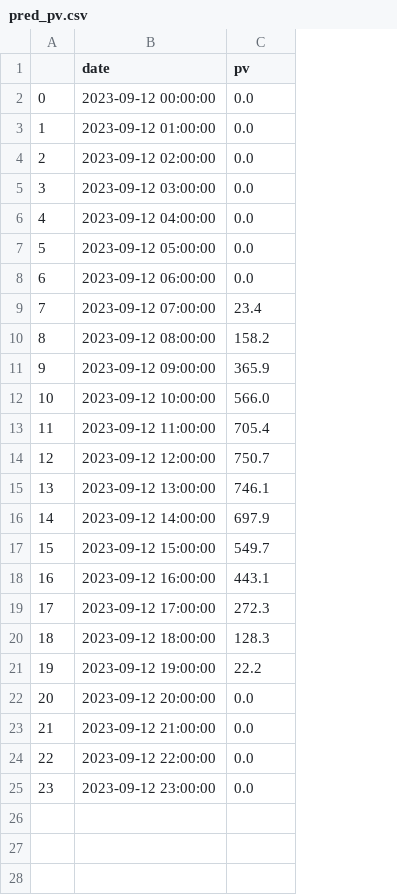
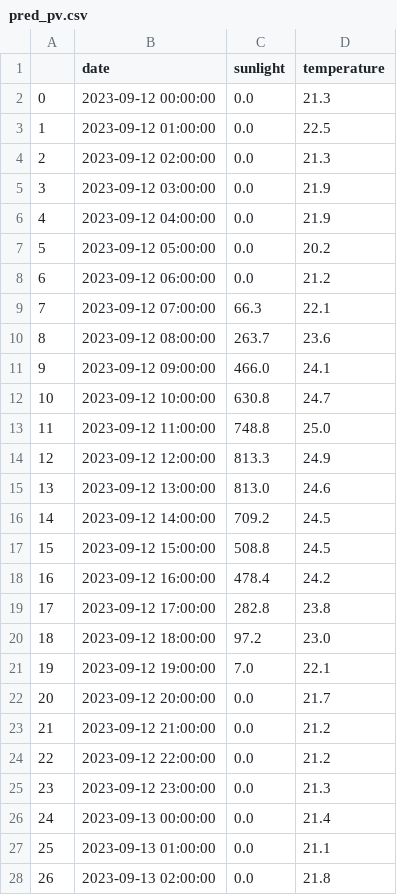
Before and after one commit to city256/lvdc, a CSV file: pred_pv.csv, drawn as a sheet; only a part is shown; the diff covers the shown part only; the diff names each change by its address in the sheet, - before the commit and + after, or states it on an @@ line.

```diff
--- a/pred_pv.csv
+++ b/pred_pv.csv
+column D (temperature), rows 2-25: 21.3 | 22.5 | 21.3 | 21.9 | 21.9 | 20.2 | 21.2 | 22.1 | 23.6 | 24.1 | 24.7 | 25.0 | 24.9 | 24.6 | 24.5 | 24.5 | 24.2 | 23.8 | 23.0 | 22.1 | 21.7 | 21.2 | 21.2 | 21.3
-C1: pv
+C1: sunlight
-C9 (sunlight): 23.4
+C9 (sunlight): 66.3
-C10 (sunlight): 158.2
+C10 (sunlight): 263.7
-C11 (sunlight): 365.9
+C11 (sunlight): 466.0
-C12 (sunlight): 566.0
+C12 (sunlight): 630.8
-C13 (sunlight): 705.4
+C13 (sunlight): 748.8
-C14 (sunlight): 750.7
+C14 (sunlight): 813.3
-C15 (sunlight): 746.1
+C15 (sunlight): 813.0
-C16 (sunlight): 697.9
+C16 (sunlight): 709.2
-C17 (sunlight): 549.7
+C17 (sunlight): 508.8
-C18 (sunlight): 443.1
+C18 (sunlight): 478.4
-C19 (sunlight): 272.3
+C19 (sunlight): 282.8
-C20 (sunlight): 128.3
+C20 (sunlight): 97.2
-C21 (sunlight): 22.2
+C21 (sunlight): 7.0
+row 26: 24 | 2023-09-13 00:00:00 | 0.0 | 21.4
+row 27: 25 | 2023-09-13 01:00:00 | 0.0 | 21.1
+row 28: 26 | 2023-09-13 02:00:00 | 0.0 | 21.8
```
Also changed, not shown: 21 added rows elsewhere in this file, 2 other files.
